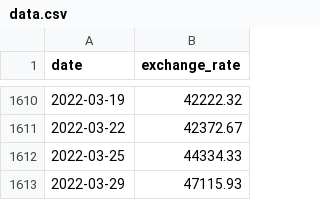
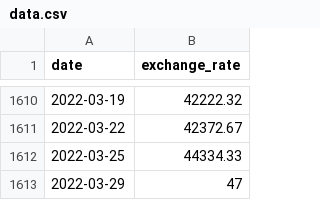
Before and after one commit to ArmandI0/CPP-42, a CSV file: CPP-09/ex00/data.csv, drawn as a sheet; only a part is shown, gaps mark what is left out.

```diff
--- a/CPP-09/ex00/data.csv
+++ b/CPP-09/ex00/data.csv
@@ -1612,2 +1612,2 @@ date,exchange_rate
 2022-03-25,44334.33
-2022-03-29,47115.93
+2022-03-29,47
```
Also changed, not shown: 6 other files.
